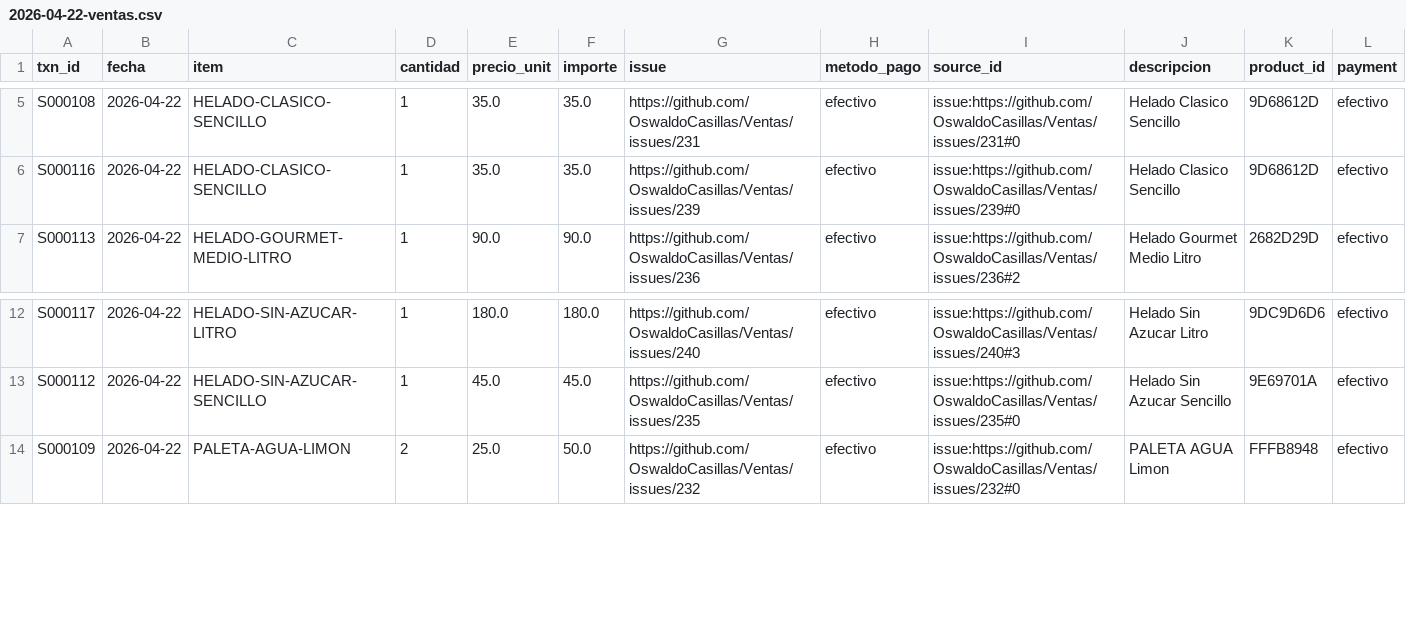
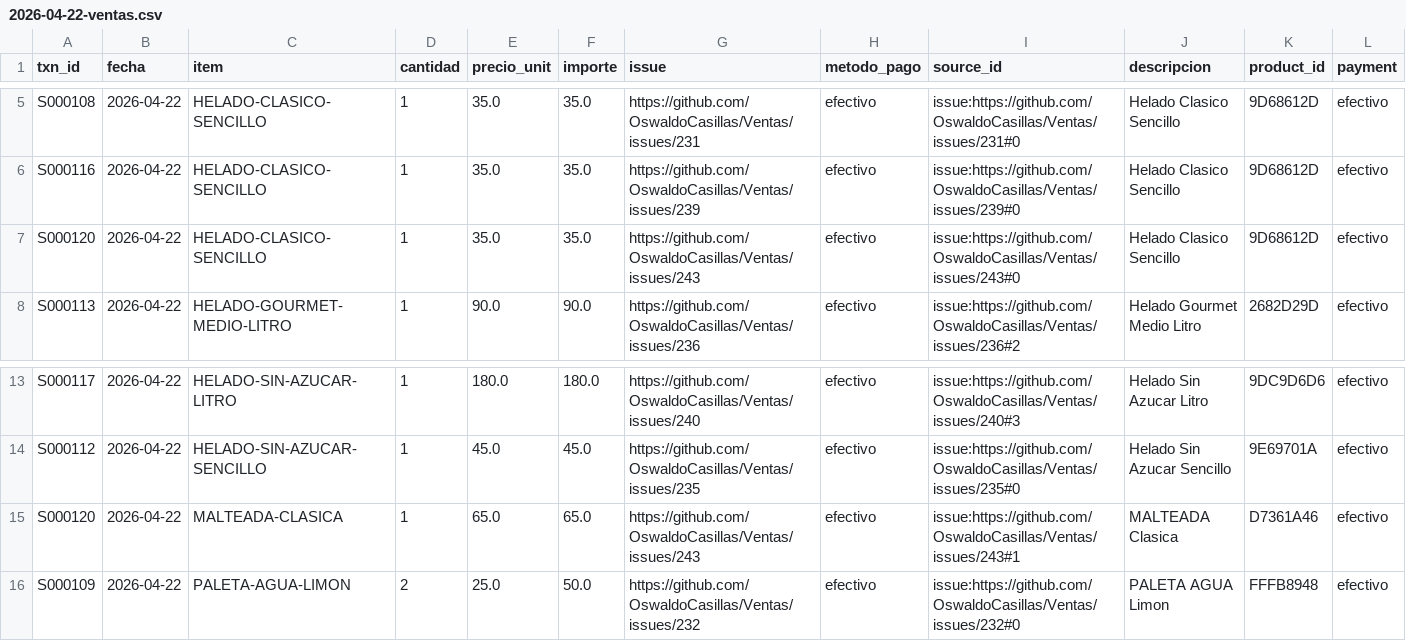
Before and after one commit to OswaldoCasillas/Ventas, a CSV file: docs/diario/2026-04-22-ventas.csv, drawn as a sheet; only a part is shown, gaps mark what is left out; the diff names each change by its address in the sheet, - before the commit and + after, or states it on an @@ line.

```diff
--- a/docs/diario/2026-04-22-ventas.csv
+++ b/docs/diario/2026-04-22-ventas.csv
+row 7: S000120 | 2026-04-22 | HELADO-CLASICO-SENCILLO | 1 | 35.0 | 35.0 | https://github.com/OswaldoCasillas/Ventas/issues/243 | efectivo | issue:https://github.com/OswaldoCasillas/Ventas/issues/243#0 | Helado Clasico Sencillo | 9D68612D | efectivo
+row 15: S000120 | 2026-04-22 | MALTEADA-CLASICA | 1 | 65.0 | 65.0 | https://github.com/OswaldoCasillas/Ventas/issues/243 | efectivo | issue:https://github.com/OswaldoCasillas/Ventas/issues/243#1 | MALTEADA Clasica | D7361A46 | efectivo
```
Also changed, not shown: data/inventory.csv, data/processed_events.csv, 7 other files.
